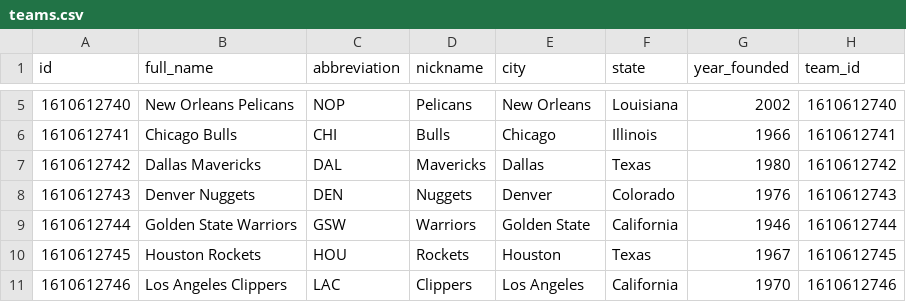
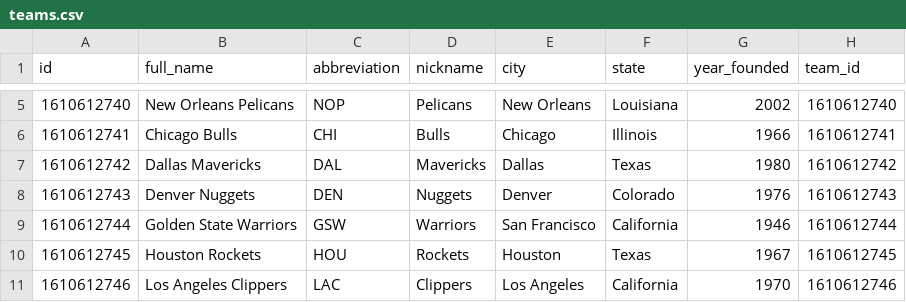
Before and after one commit to nmo2002/nba-player-performance-prediction, a CSV file: data/teams.csv, drawn as a sheet; only a part is shown, gaps mark what is left out.

```diff
--- a/data/teams.csv
+++ b/data/teams.csv
@@ -8,3 +8,3 @@ id,full_name,abbreviation,nickname,city,state,year_founded,team_id
 1610612743,Denver Nuggets,DEN,Nuggets,Denver,Colorado,1976,1610612743
-1610612744,Golden State Warriors,GSW,Warriors,Golden State,California,1946,1610612744
+1610612744,Golden State Warriors,GSW,Warriors,San Francisco,California,1946,1610612744
 1610612745,Houston Rockets,HOU,Rockets,Houston,Texas,1967,1610612745
```
Also changed, not shown: data/players.csv, 1 other file.
